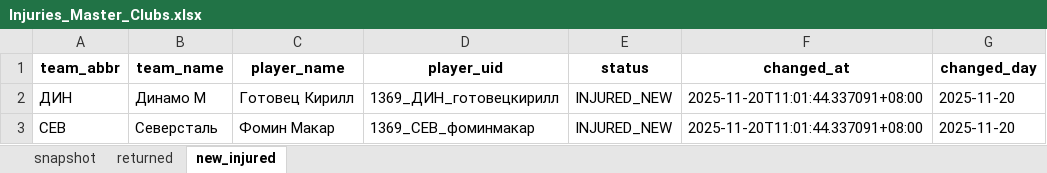
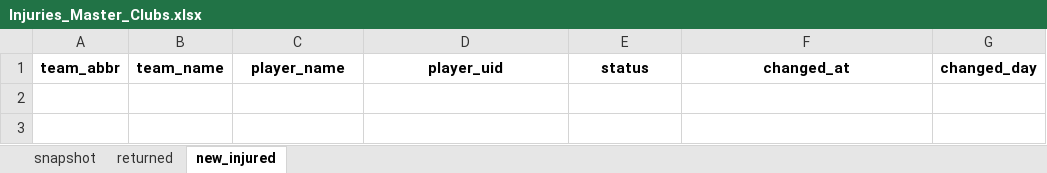
Before and after one commit to GG-Andrew/khl-cloud-results, an Excel workbook: khl/Injuries_Master_Clubs.xlsx, sheet new_injured, drawn as a sheet; values as stored, in another font and other column widths than the file's, no borders; the diff names each change by its address in the sheet, - before the commit and + after, or states it on an @@ line.

```diff
--- a/khl/Injuries_Master_Clubs.xlsx (sheet new_injured)
+++ b/khl/Injuries_Master_Clubs.xlsx (sheet new_injured)
-row 2: ДИН | Динамо М | Готовец Кирилл | 1369_ДИН_готовецкирилл | INJURED_NEW | 2025-11-20T11:01:44.337091+08:00 | 2025-11-20
-row 3: СЕВ | Северсталь | Фомин Макар | 1369_СЕВ_фоминмакар | INJURED_NEW | 2025-11-20T11:01:44.337091+08:00 | 2025-11-20
```
Also changed, not shown: sheet snapshot, khl/Form-5_Games_actaul.xlsx, khl/Form-5_Games_home_away.xlsx, 7 other files.
